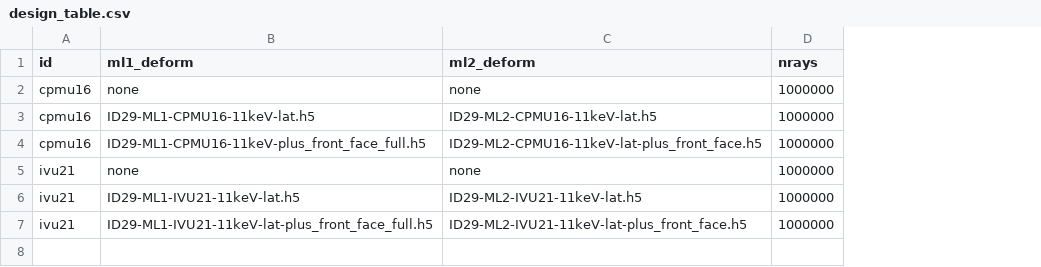
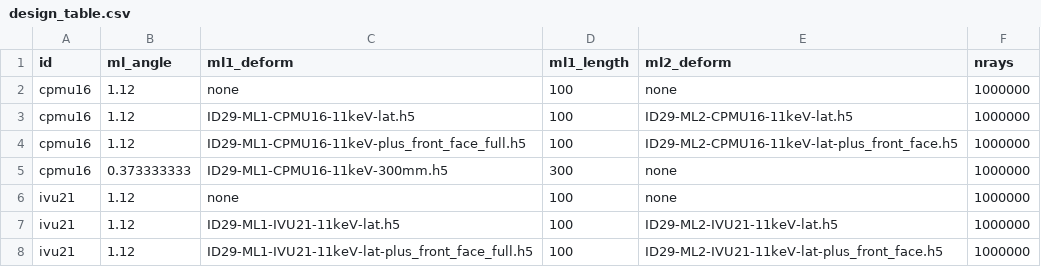
Before and after one commit to oasys-esrf-kit/modelling_team_scripts_and_workspaces, a CSV file: id29/design_table.csv, drawn as a sheet; addresses are those after the commit; the diff names each change by its address in the sheet, - before the commit and + after, or states it on an @@ line.

```diff
--- a/id29/design_table.csv
+++ b/id29/design_table.csv
+column B (ml_angle), rows 2-4: all 1.12; rows 6-8: all 1.12
+column D (ml1_length), rows 2-4: all 100; rows 6-8: all 100
+row 5: cpmu16 | 0.373333333 | ID29-ML1-CPMU16-11keV-300mm.h5 | 300 | none | 1000000
```
Also changed, not shown: 19 other files.
